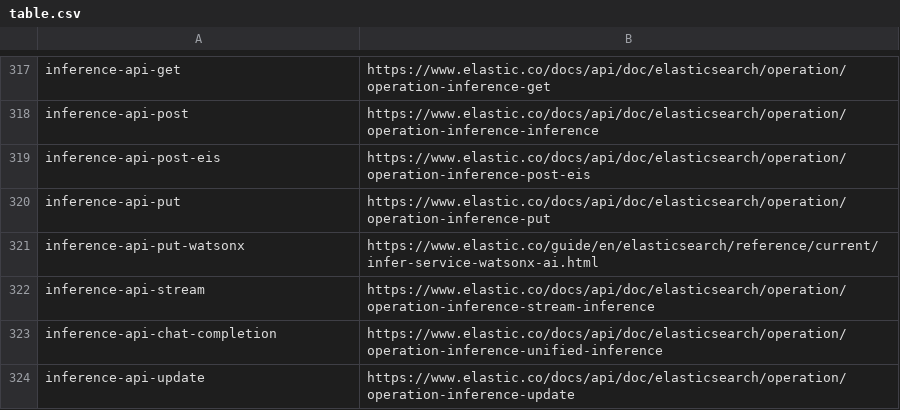
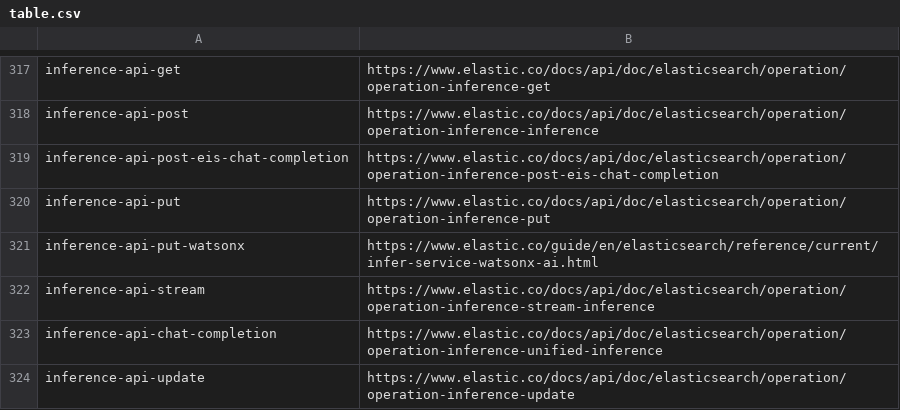
Before and after one commit to elastic/elasticsearch-specification, a CSV file: specification/_doc_ids/table.csv, drawn as a sheet; only a part is shown, gaps mark what is left out.

```diff
--- a/specification/_doc_ids/table.csv
+++ b/specification/_doc_ids/table.csv
@@ -318,3 +318,3 @@ inference-api-get,https://www.elastic.co/docs/api/doc/elasticsearch/operation/op
 inference-api-post,https://www.elastic.co/docs/api/doc/elasticsearch/operation/operation-inference-inference
-inference-api-post-eis,https://www.elastic.co/docs/api/doc/elasticsearch/operation/operation-inference-post-eis
+inference-api-post-eis-chat-completion,https://www.elastic.co/docs/api/doc/elasticsearch/operation/operation-inference-post-eis-chat-completion
 inference-api-put,https://www.elastic.co/docs/api/doc/elasticsearch/operation/operation-inference-put
```
Also changed, not shown: 4 other files.
